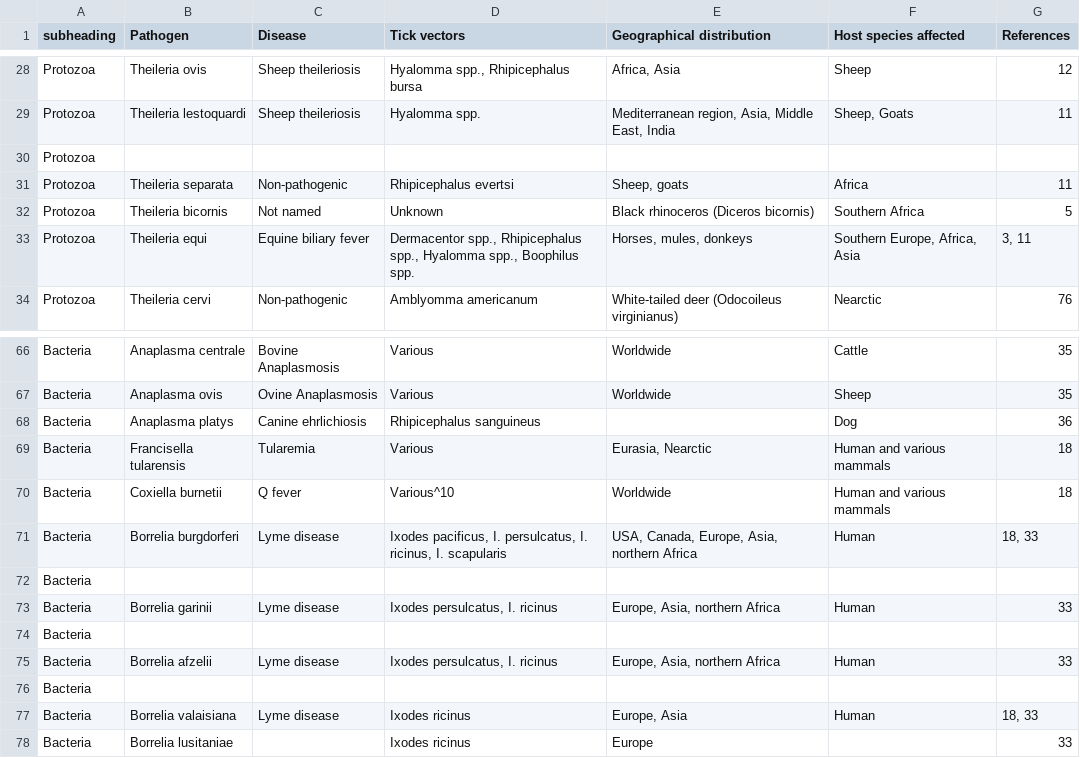
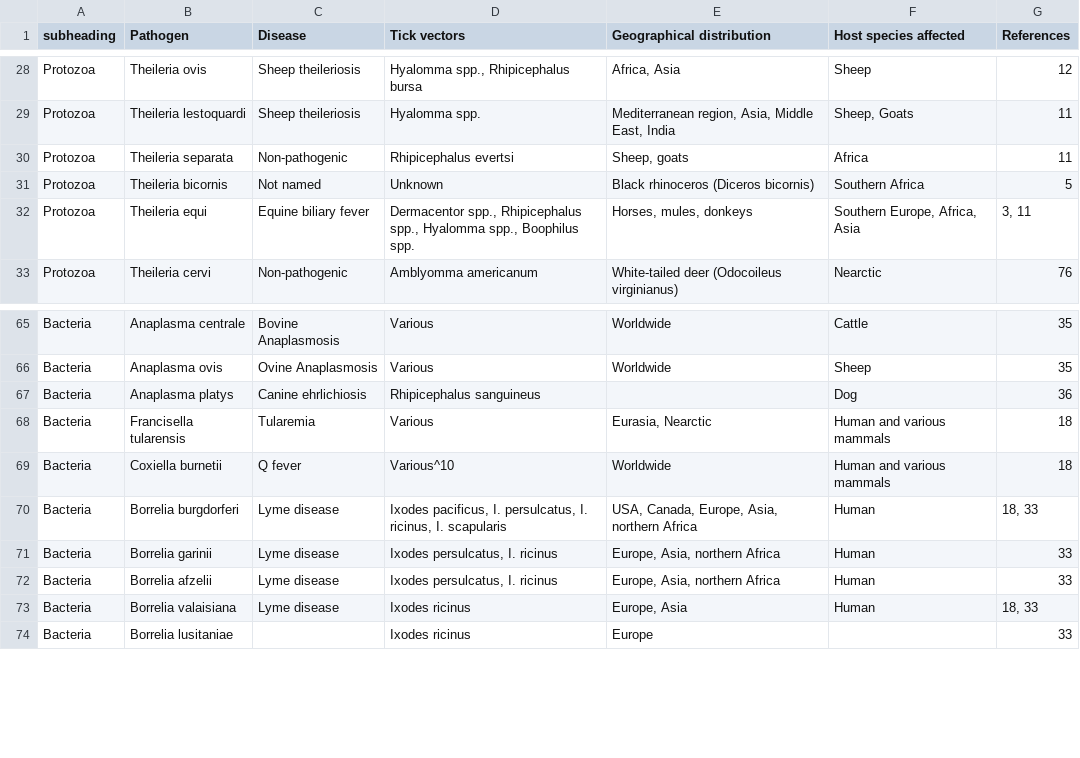
Before and after one commit to cstubben/pathogen-lists, a TSV file: vectors/Fuente_08.tsv, drawn as a sheet; only a part is shown, gaps mark what is left out.

Commit message:
add vectors

```diff
--- a/vectors/Fuente_08.tsv
+++ b/vectors/Fuente_08.tsv
@@ -29,3 +29,2 @@ Protozoa	Theileria ovis	Sheep theileriosis 	Hyalomma spp., Rhipicephalus bursa
 Protozoa	Theileria lestoquardi	Sheep theileriosis 	Hyalomma spp. 	Mediterranean region, Asia, Middle East, India 	Sheep, Goats 	11
-Protozoa						
 Protozoa	Theileria separata 	Non-pathogenic 	Rhipicephalus evertsi 	Sheep, goats 	Africa 	11
@@ -71,7 +70,4 @@ Bacteria	Coxiella burnetii 	Q fever 	Various^10 	Worldwide 	Human and various ma
 Bacteria	Borrelia burgdorferi 	Lyme disease 	Ixodes pacificus, I. persulcatus, I. ricinus, I. scapularis 	USA, Canada, Europe, Asia, northern Africa 	Human 	18, 33
-Bacteria						
 Bacteria	Borrelia garinii 	Lyme disease 	Ixodes persulcatus, I. ricinus 	Europe, Asia, northern Africa 	Human 	33
-Bacteria						
 Bacteria	Borrelia afzelii 	Lyme disease 	Ixodes persulcatus, I. ricinus 	Europe, Asia, northern Africa 	Human 	33
-Bacteria						
 Bacteria	Borrelia valaisiana 	Lyme disease 	Ixodes ricinus 	Europe, Asia 	Human 	18, 33
```
